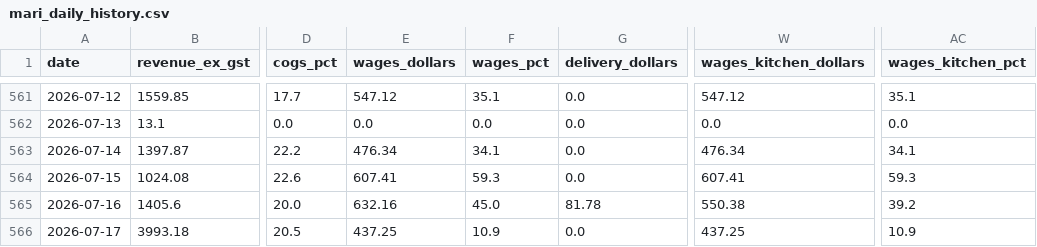
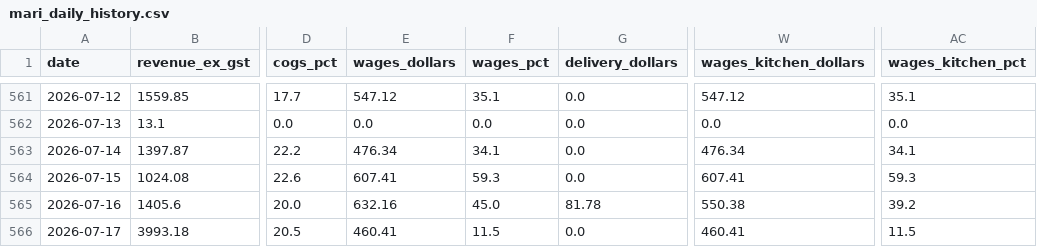
Before and after one commit to zakstowaway/mari-daily-reporting, a CSV file: data/mari_daily_history.csv, drawn as a sheet; only a part is shown, gaps mark what is left out; the diff names each change by its address in the sheet, - before the commit and + after, or states it on an @@ line.

Commit message:
Daily pull marilynas 2026-07-17

```diff
--- a/data/mari_daily_history.csv
+++ b/data/mari_daily_history.csv
-E566 (wages_dollars): 437.25
+E566 (wages_dollars): 460.41
-F566 (wages_pct): 10.9
+F566 (wages_pct): 11.5
-W566 (wages_kitchen_dollars): 437.25
+W566 (wages_kitchen_dollars): 460.41
-AC566 (wages_kitchen_pct): 10.9
+AC566 (wages_kitchen_pct): 11.5
```
Also changed, not shown: 1 other file.
